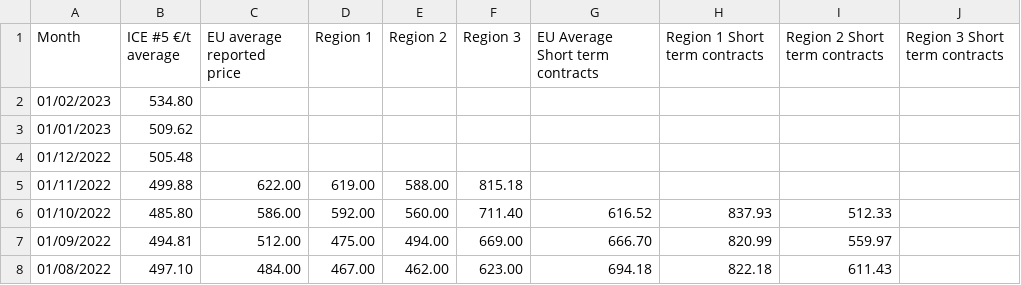
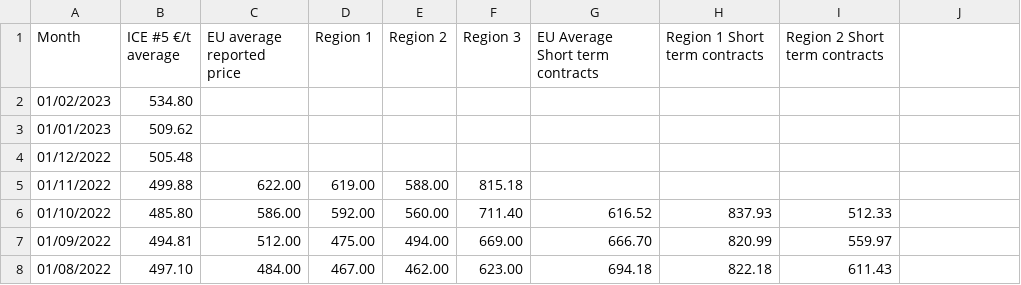
Before and after one commit to hoolio61/data, a CSV file: eupx4data.csv, drawn as a sheet; only a part is shown; the diff names each change by its address in the sheet, - before the commit and + after, or states it on an @@ line.

Commit message:
Add files via upload

```diff
--- a/eupx4data.csv
+++ b/eupx4data.csv
-J1: Region 3 Short term contracts
+J1: (empty)
```
